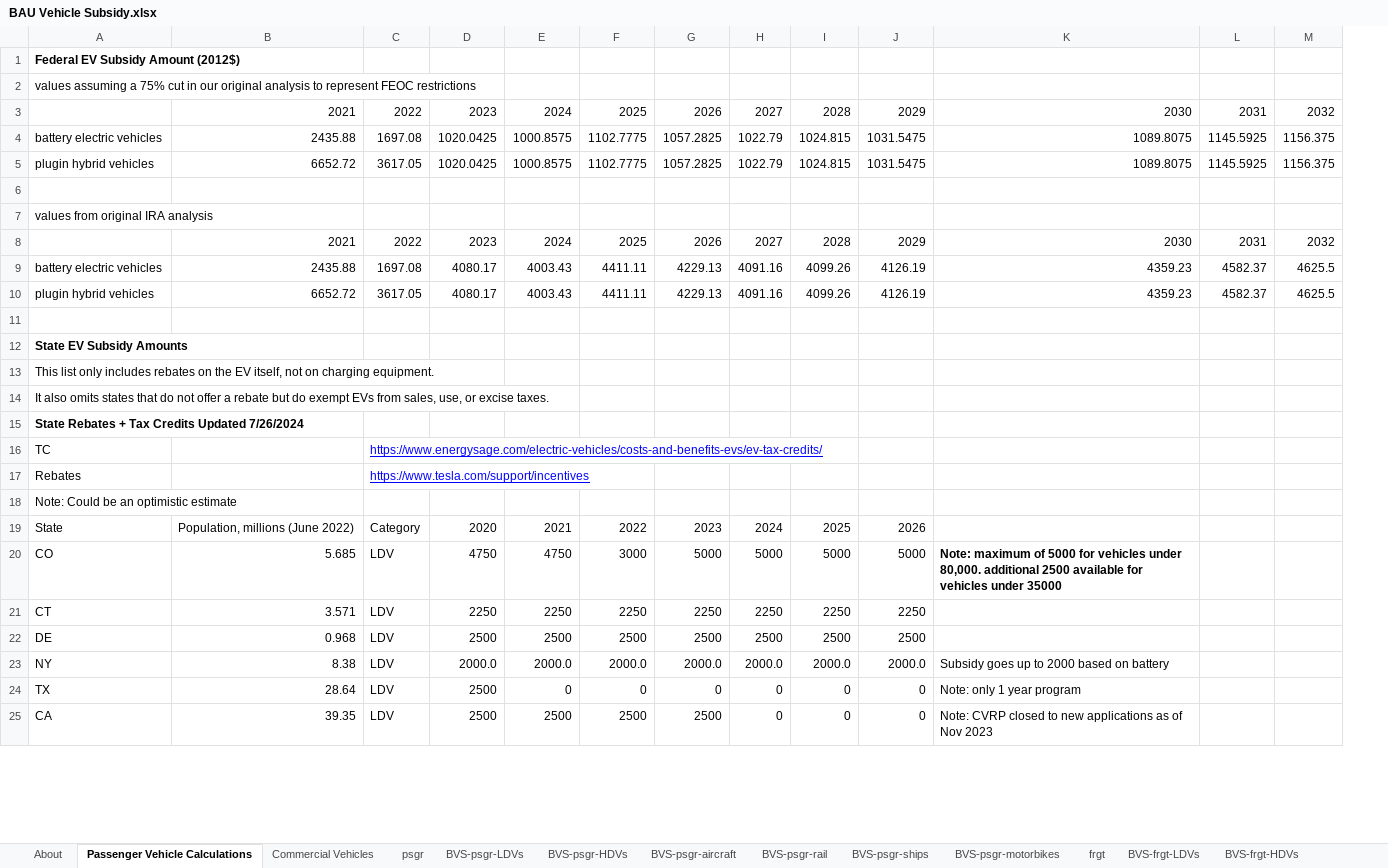
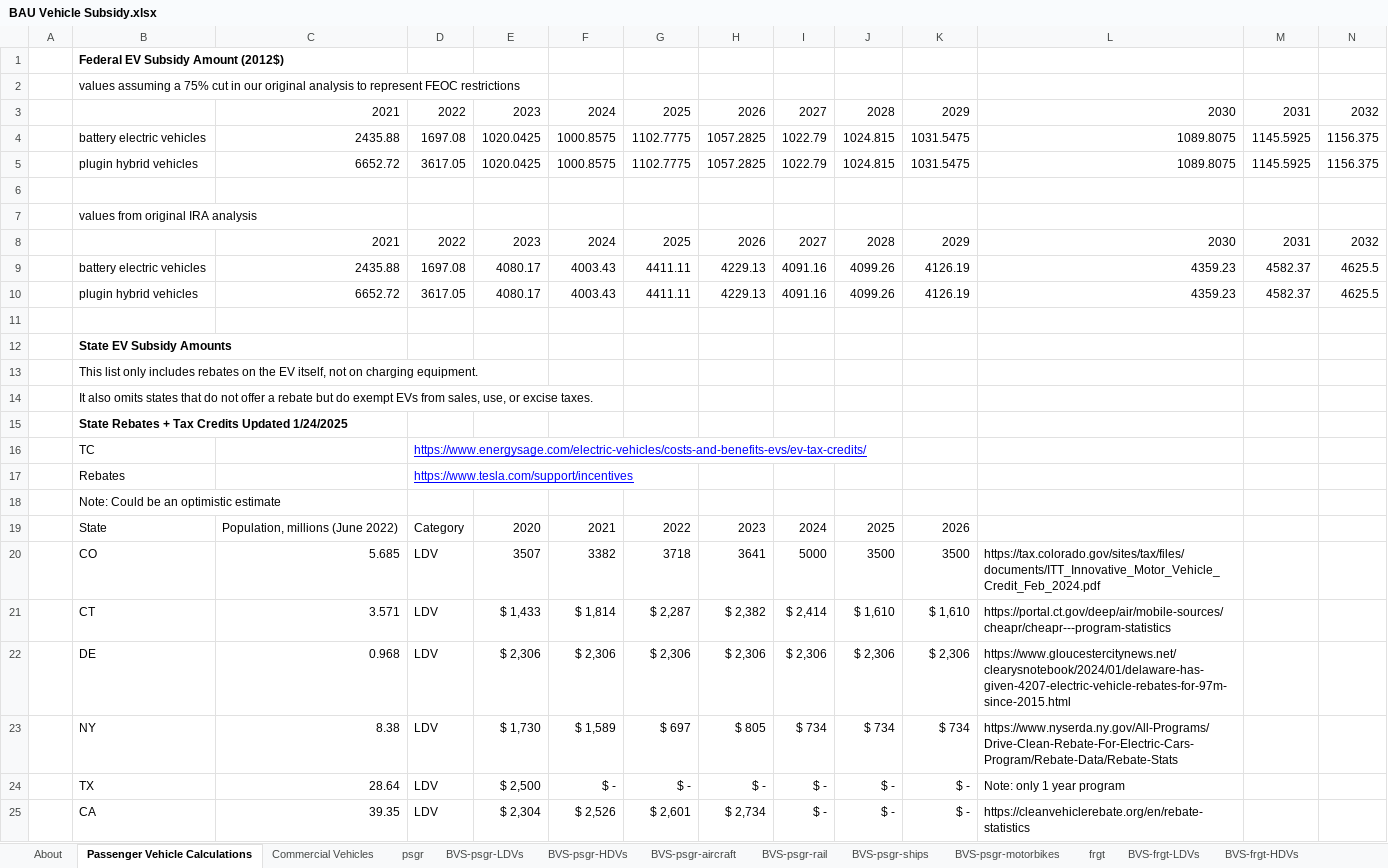
Before and after one commit to EnergyInnovation/eps-mississippi, an Excel workbook: InputData/trans/BVS/BAU Vehicle Subsidy.xlsx, sheet Passenger Vehicle Calculations, drawn as a sheet; only a part is shown; values as stored, in another font and other column widths than the file's, no borders; removed rows and columns are numbered as before the commit, all else as after; rows hold the shown columns only; the diff covers the shown part only; the diff names each change by its address in the sheet, - before the commit and + after, or states it on an @@ line.

Commit message:
4.0.3 files

```diff
--- a/InputData/trans/BVS/BAU Vehicle Subsidy.xlsx (sheet Passenger Vehicle Calculations)
+++ b/InputData/trans/BVS/BAU Vehicle Subsidy.xlsx (sheet Passenger Vehicle Calculations)
+column A, empty
-B15: State Rebates + Tax Credits Updated 7/26/2024
+B15: State Rebates + Tax Credits Updated 1/24/2025
-E20: 4750
+E20: 3507
-F20: 4750
+F20: 3382
-G20: 3000
+G20: 3718
-H20: 5000
+H20: 3641
-J20: 5000
+J20: 3500
-K20: 5000
+K20: 3500
-L20: Note: maximum of 5000 for vehicles under 80,000. additional 2500 available for vehicles under 35000
+L20: https://tax.colorado.gov/sites/tax/files/documents/ITT_Innovative_Motor_Vehicle_Credit_Feb_2024.pdf
-L20 bold: on
+L20 bold: off
-E21: 2250
+E21: $ 1,433
-F21: 2250
+F21: $ 1,814
-G21: 2250
+G21: $ 2,287
-H21: 2250
+H21: $ 2,382
-I21: 2250
+I21: $ 2,414
-J21: 2250
+J21: $ 1,610
-K21: 2250
+K21: $ 1,610
-L21: (empty)
+L21: https://portal.ct.gov/deep/air/mobile-sources/cheapr/cheapr---program-statistics
-row 22: DE | 0.968 | LDV | 2500 | 2500 | 2500 | 2500 | 2500 | 2500 | 2500
-row 23: NY | 8.38 | LDV | 2000.0 | 2000.0 | 2000.0 | 2000.0 | 2000.0 | 2000.0 | 2000.0 | Subsidy goes up to 2000 based on battery
+row 22:  | DE | 0.968 | LDV | $ 2,306 | $ 2,306 | $ 2,306 | $ 2,306 | $ 2,306 | $ 2,306 | $ 2,306 | https://www.gloucestercitynews.net/clearysnotebook/2024/01/delaware-has-given-4207-electric-vehicle-rebates-for-97m-since-2015.html
+row 23:  | NY | 8.38 | LDV | $ 1,730 | $ 1,589 | $ 697 | $ 805 | $ 734 | $ 734 | $ 734 | https://www.nyserda.ny.gov/All-Programs/Drive-Clean-Rebate-For-Electric-Cars-Program/Rebate-Data/Rebate-Stats
-E24: 2500
+E24: $ 2,500
-F24: 0
+F24: $ -
-G24: 0
+G24: $ -
-H24: 0
+H24: $ -
-I24: 0
+I24: $ -
-J24: 0
+J24: $ -
-K24: 0
+K24: $ -
-row 25: CA | 39.35 | LDV | 2500 | 2500 | 2500 | 2500 | 0 | 0 | 0 | Note: CVRP closed to new applications as of Nov 2023
+row 25:  | CA | 39.35 | LDV | $ 2,304 | $ 2,526 | $ 2,601 | $ 2,734 | $ - | $ - | $ - | https://cleanvehiclerebate.org/en/rebate-statistics
```
Also changed, not shown: 22 added rows, 11 removed rows and 7 edited cells elsewhere in this sheet, sheet About, formulas that keep their value.
